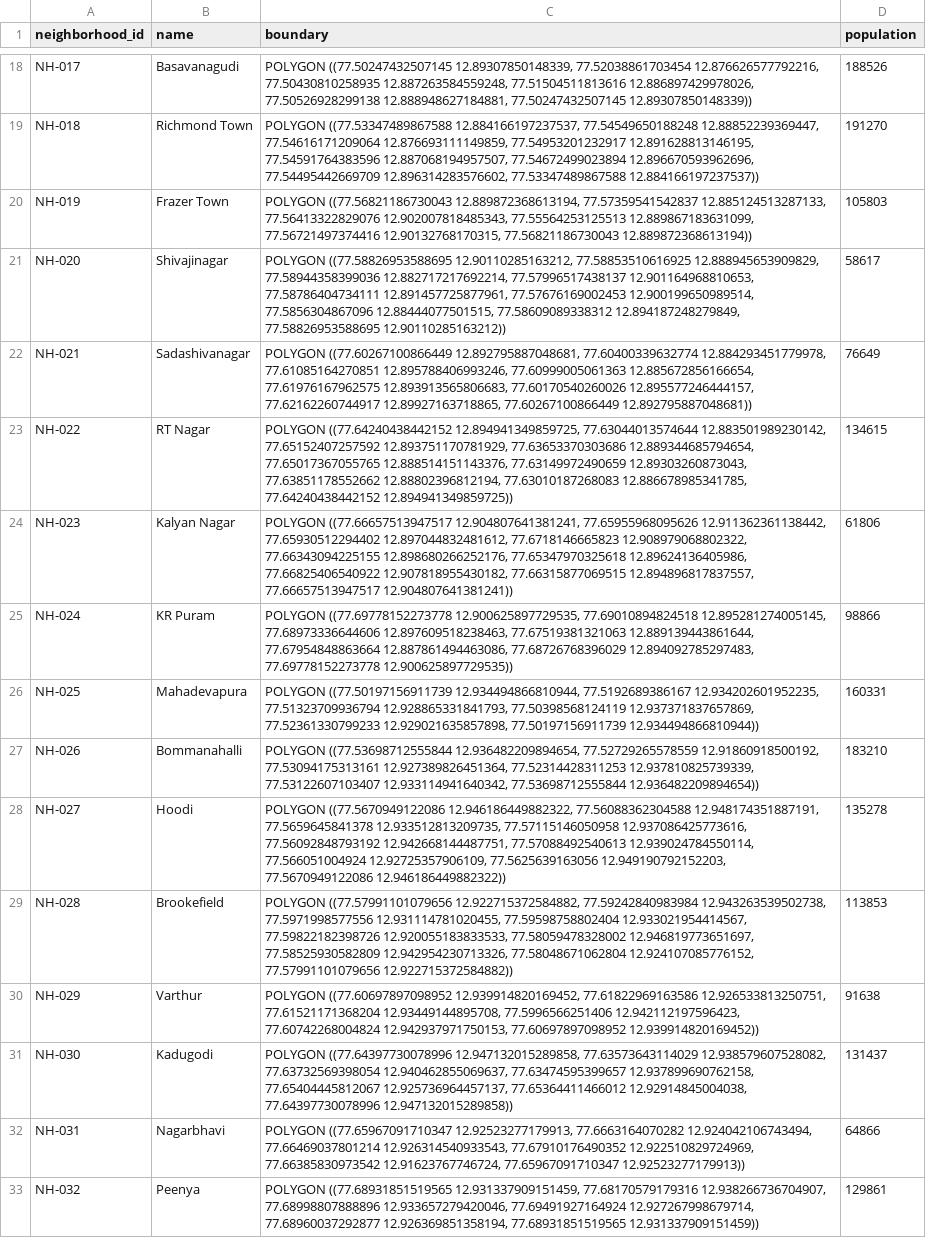
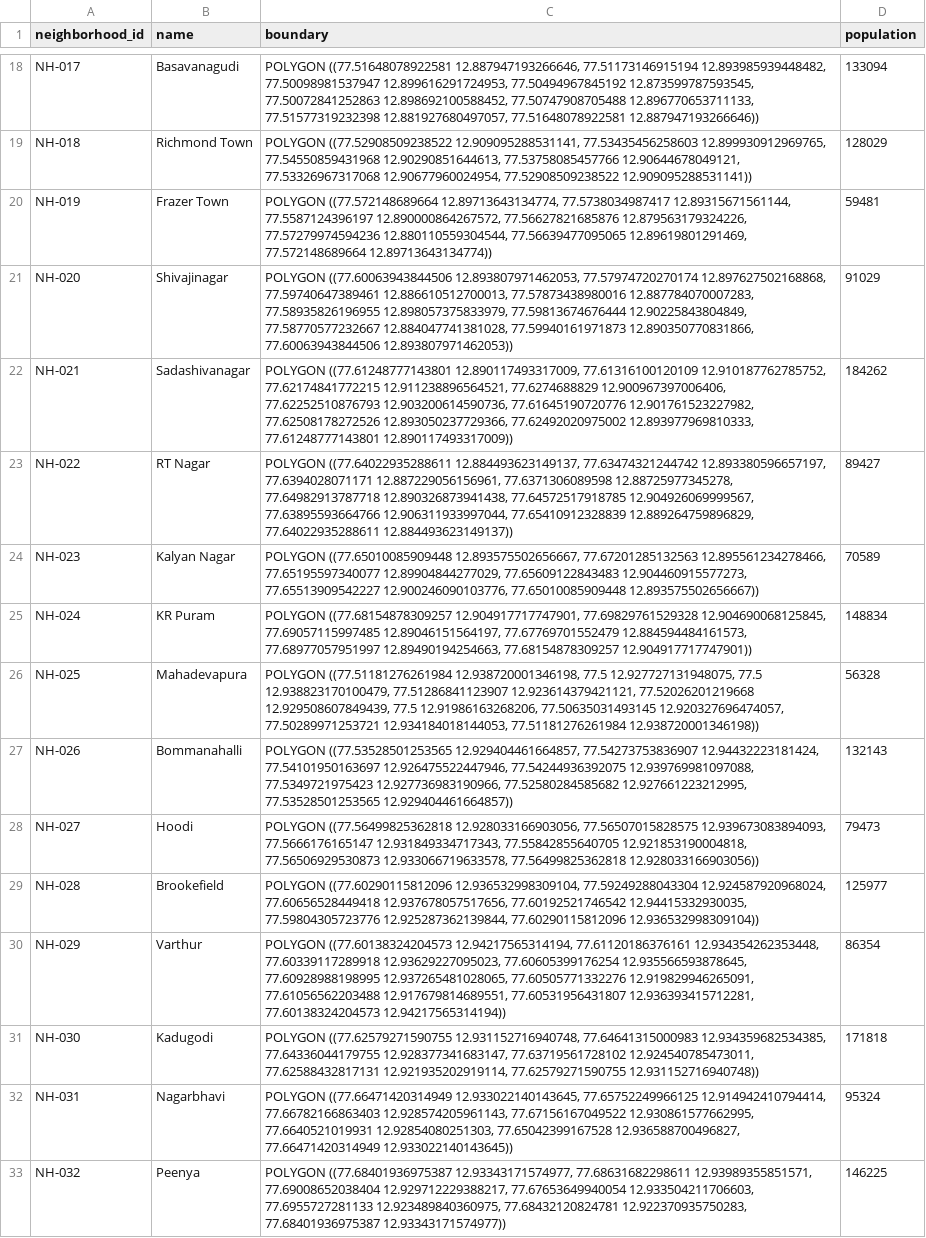
Before and after one commit to kameshsampath/postgis-snowflake-intelligence-demo, a CSV file: data/neighborhoods.csv, drawn as a sheet; only a part is shown, gaps mark what is left out; the diff covers the shown part only; the diff names each change by its address in the sheet, - before the commit and + after, or states it on an @@ line.

```diff
--- a/data/neighborhoods.csv
+++ b/data/neighborhoods.csv
-C18 (boundary): POLYGON ((77.50247432507145 12.89307850148339, 77.52038861703454 12.876626577792216, 77.50430810258935 12.887263584559248, 77.51504511813616 12.886897429978026, 77.50526928299138 12.888948627184881, 77.50247432507145 12.89307850148339))
+C18 (boundary): POLYGON ((77.51648078922581 12.887947193266646, 77.51173146915194 12.893985939448482, 77.50098981537947 12.899616291724953, 77.50494967845192 12.873599787593545, 77.50072841252863 12.898692100588452, 77.50747908705488 12.896770653711133, 77.51577319232398 12.881927680497057, 77.51648078922581 12.887947193266646))
-D18 (population): 188526
+D18 (population): 133094
-C19 (boundary): POLYGON ((77.53347489867588 12.884166197237537, 77.54549650188248 12.88852239369447, 77.54616171209064 12.876693111149859, 77.54953201232917 12.891628813146195, 77.54591764383596 12.887068194957507, 77.54672499023894 12.896670593962696, 77.54495442669709 12.896314283576602, 77.53347489867588 12.884166197237537))
+C19 (boundary): POLYGON ((77.52908509238522 12.909095288531141, 77.53435456258603 12.899930912969765, 77.54550859431968 12.90290851644613, 77.53758085457766 12.90644678049121, 77.53326967317068 12.90677960024954, 77.52908509238522 12.909095288531141))
-D19 (population): 191270
+D19 (population): 128029
-C20 (boundary): POLYGON ((77.56821186730043 12.889872368613194, 77.57359541542837 12.885124513287133, 77.56413322829076 12.902007818485343, 77.55564253125513 12.889867183631099, 77.56721497374416 12.90132768170315, 77.56821186730043 12.889872368613194))
+C20 (boundary): POLYGON ((77.572148689664 12.89713643134774, 77.5738034987417 12.89315671561144, 77.5587124396197 12.890000864267572, 77.56627821685876 12.879563179324226, 77.57279974594236 12.880110559304544, 77.56639477095065 12.89619801291469, 77.572148689664 12.89713643134774))
-D20 (population): 105803
+D20 (population): 59481
-C21 (boundary): POLYGON ((77.58826953588695 12.90110285163212, 77.58853510616925 12.888945653909829, 77.58944358399036 12.882717217692214, 77.57996517438137 12.901164968810653, 77.58786404734111 12.891457725877961, 77.57676169002453 12.900199650989514, 77.5856304867096 12.88444077501515, 77.58609089338312 12.894187248279849, 77.58826953588695 12.90110285163212))
+C21 (boundary): POLYGON ((77.60063943844506 12.893807971462053, 77.57974720270174 12.897627502168868, 77.59740647389461 12.886610512700013, 77.57873438980016 12.887784070007283, 77.58935826196955 12.898057375833979, 77.59813674676444 12.90225843804849, 77.58770577232667 12.884047741381028, 77.59940161971873 12.890350770831866, 77.60063943844506 12.893807971462053))
-D21 (population): 58617
+D21 (population): 91029
-C22 (boundary): POLYGON ((77.60267100866449 12.892795887048681, 77.60400339632774 12.884293451779978, 77.61085164270851 12.895788406993246, 77.60999005061363 12.885672856166654, 77.61976167962575 12.893913565806683, 77.60170540260026 12.895577246444157, 77.62162260744917 12.89927163718865, 77.60267100866449 12.892795887048681))
+C22 (boundary): POLYGON ((77.61248777143801 12.890117493317009, 77.61316100120109 12.910187762785752, 77.62174841772215 12.911238896564521, 77.6274688829 12.900967397006406, 77.62252510876793 12.903200614590736, 77.61645190720776 12.901761523227982, 77.62508178272526 12.893050237729366, 77.62492020975002 12.893977969810333, 77.61248777143801 12.890117493317009))
-D22 (population): 76649
+D22 (population): 184262
-C23 (boundary): POLYGON ((77.64240438442152 12.894941349859725, 77.63044013574644 12.883501989230142, 77.65152407257592 12.893751170781929, 77.63653370303686 12.889344685794654, 77.65017367055765 12.888514151143376, 77.63149972490659 12.89303260873043, 77.63851178552662 12.88802396812194, 77.63010187268083 12.886678985341785, 77.64240438442152 12.894941349859725))
+C23 (boundary): POLYGON ((77.64022935288611 12.884493623149137, 77.63474321244742 12.893380596657197, 77.6394028071171 12.887229056156961, 77.6371306089598 12.88725977345278, 77.64982913787718 12.890326873941438, 77.64572517918785 12.904926069999567, 77.63895593664766 12.906311933997044, 77.65410912328839 12.889264759896829, 77.64022935288611 12.884493623149137))
-D23 (population): 134615
+D23 (population): 89427
-C24 (boundary): POLYGON ((77.66657513947517 12.904807641381241, 77.65955968095626 12.911362361138442, 77.65930512294402 12.897044832481612, 77.6718146665823 12.908979068802322, 77.66343094225155 12.898680266252176, 77.65347970325618 12.89624136405986, 77.66825406540922 12.907818955430182, 77.66315877069515 12.894896817837557, 77.66657513947517 12.904807641381241))
+C24 (boundary): POLYGON ((77.65010085909448 12.893575502656667, 77.67201285132563 12.895561234278466, 77.65195597340077 12.89904844277029, 77.65609122843483 12.904460915577273, 77.65513909542227 12.900246090103776, 77.65010085909448 12.893575502656667))
-D24 (population): 61806
+D24 (population): 70589
-C25 (boundary): POLYGON ((77.69778152273778 12.900625897729535, 77.69010894824518 12.895281274005145, 77.68973336644606 12.897609518238463, 77.67519381321063 12.889139443861644, 77.67954848863664 12.887861494463086, 77.68726768396029 12.894092785297483, 77.69778152273778 12.900625897729535))
+C25 (boundary): POLYGON ((77.68154878309257 12.904917717747901, 77.69829761529328 12.904690068125845, 77.69057115997485 12.89046151564197, 77.67769701552479 12.884594484161573, 77.68977057951997 12.89490194254663, 77.68154878309257 12.904917717747901))
-D25 (population): 98866
+D25 (population): 148834
-C26 (boundary): POLYGON ((77.50197156911739 12.934494866810944, 77.5192689386167 12.934202601952235, 77.51323709936794 12.928865331841793, 77.50398568124119 12.937371837657869, 77.52361330799233 12.929021635857898, 77.50197156911739 12.934494866810944))
+C26 (boundary): POLYGON ((77.51181276261984 12.938720001346198, 77.5 12.927727131948075, 77.5 12.938823170100479, 77.51286841123907 12.923614379421121, 77.52026201219668 12.929508607849439, 77.5 12.91986163268206, 77.50635031493145 12.920327696474057, 77.50289971253721 12.934184018144053, 77.51181276261984 12.938720001346198))
-D26 (population): 160331
+D26 (population): 56328
-C27 (boundary): POLYGON ((77.53698712555844 12.936482209894654, 77.52729265578559 12.91860918500192, 77.53094175313161 12.927389826451364, 77.52314428311253 12.937810825739339, 77.53122607103407 12.933114941640342, 77.53698712555844 12.936482209894654))
+C27 (boundary): POLYGON ((77.53528501253565 12.929404461664857, 77.54273753836907 12.94432223181424, 77.54101950163697 12.926475522447946, 77.54244936392075 12.939769981097088, 77.5349721975423 12.927736983190966, 77.52580284585682 12.927661223212995, 77.53528501253565 12.929404461664857))
-D27 (population): 183210
+D27 (population): 132143
-C28 (boundary): POLYGON ((77.5670949122086 12.946186449882322, 77.56088362304588 12.948174351887191, 77.5659645841378 12.933512813209735, 77.57115146050958 12.937086425773616, 77.56092848793192 12.942668144487751, 77.57088492540613 12.939024784550114, 77.566051004924 12.92725357906109, 77.5625639163056 12.949190792152203, 77.5670949122086 12.946186449882322))
+C28 (boundary): POLYGON ((77.56499825362818 12.928033166903056, 77.56507015828575 12.939673083894093, 77.5666176165147 12.931849334717343, 77.55842855640705 12.921853190004818, 77.56506929530873 12.933066719633578, 77.56499825362818 12.928033166903056))
-D28 (population): 135278
+D28 (population): 79473
-C29 (boundary): POLYGON ((77.57991101079656 12.922715372584882, 77.59242840983984 12.943263539502738, 77.5971998577556 12.931114781020455, 77.59598758802404 12.933021954414567, 77.59822182398726 12.920055183833533, 77.58059478328002 12.946819773651697, 77.58525930582809 12.942954230713326, 77.58048671062804 12.924107085776152, 77.57991101079656 12.922715372584882))
+C29 (boundary): POLYGON ((77.60290115812096 12.936532998309104, 77.59249288043304 12.924587920968024, 77.60656528449418 12.937678057517656, 77.60192521746542 12.94415332930035, 77.59804305723776 12.925287362139844, 77.60290115812096 12.936532998309104))
-D29 (population): 113853
+D29 (population): 125977
-C30 (boundary): POLYGON ((77.60697897098952 12.939914820169452, 77.61822969163586 12.926533813250751, 77.61521171368204 12.93449144895708, 77.5996566251406 12.942112197596423, 77.60742268004824 12.942937971750153, 77.60697897098952 12.939914820169452))
+C30 (boundary): POLYGON ((77.60138324204573 12.94217565314194, 77.61120186376161 12.934354262353448, 77.60339117289918 12.93629227095023, 77.60605399176254 12.935566593878645, 77.60928988198995 12.937265481028065, 77.60505771332276 12.919829946265091, 77.61056562203488 12.917679814689551, 77.60531956431807 12.936393415712281, 77.60138324204573 12.94217565314194))
-D30 (population): 91638
+D30 (population): 86354
-C31 (boundary): POLYGON ((77.64397730078996 12.947132015289858, 77.63573643114029 12.938579607528082, 77.63732569398054 12.940462855069637, 77.63474595399657 12.937899690762158, 77.65404445812067 12.925736964457137, 77.65364411466012 12.92914845004038, 77.64397730078996 12.947132015289858))
+C31 (boundary): POLYGON ((77.62579271590755 12.931152716940748, 77.64641315000983 12.934359682534385, 77.64336044179755 12.928377341683147, 77.63719561728102 12.924540785473011, 77.62588432817131 12.921935202919114, 77.62579271590755 12.931152716940748))
-D31 (population): 131437
+D31 (population): 171818
-C32 (boundary): POLYGON ((77.65967091710347 12.92523277179913, 77.6663164070282 12.924042106743494, 77.66469037801214 12.926314540933543, 77.67910176490352 12.922510829724969, 77.66385830973542 12.91623767746724, 77.65967091710347 12.92523277179913))
+C32 (boundary): POLYGON ((77.66471420314949 12.933022140143645, 77.65752249966125 12.914942410794414, 77.66782166863403 12.928574205961143, 77.67156167049522 12.930861577662995, 77.6640521019931 12.92854080251303, 77.65042399167528 12.936588700496827, 77.66471420314949 12.933022140143645))
-D32 (population): 64866
+D32 (population): 95324
-C33 (boundary): POLYGON ((77.68931851519565 12.931337909151459, 77.68170579179316 12.938266736704907, 77.68998807888896 12.933657279420046, 77.69491927164924 12.927267998679714, 77.68960037292877 12.926369851358194, 77.68931851519565 12.931337909151459))
+C33 (boundary): POLYGON ((77.68401936975387 12.93343171574977, 77.68631682298611 12.93989355851571, 77.69008652038404 12.929712229388217, 77.67653649940054 12.933504211706603, 77.6955727281133 12.923489840360975, 77.68432120824781 12.922370935750283, 77.68401936975387 12.93343171574977))
-D33 (population): 129861
+D33 (population): 146225
```
Also changed, not shown: 68 edited cells elsewhere in this file, data/demographics_enrichment.csv, data/power_grid_enrichment.csv, 22 other files.
